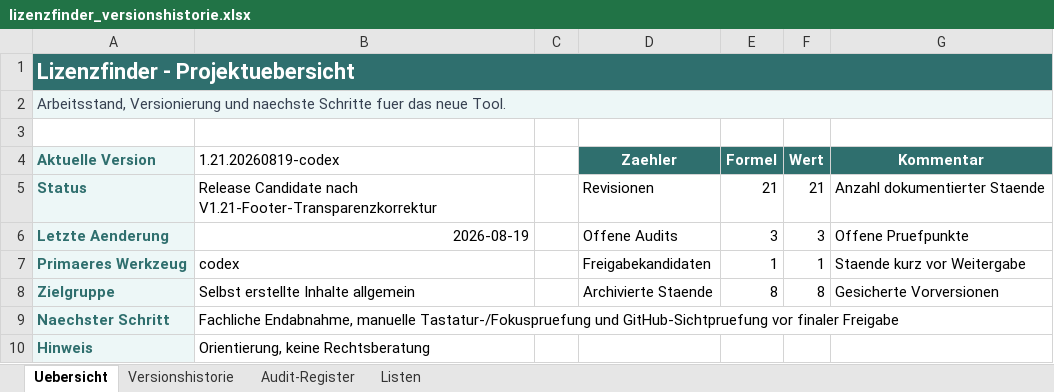
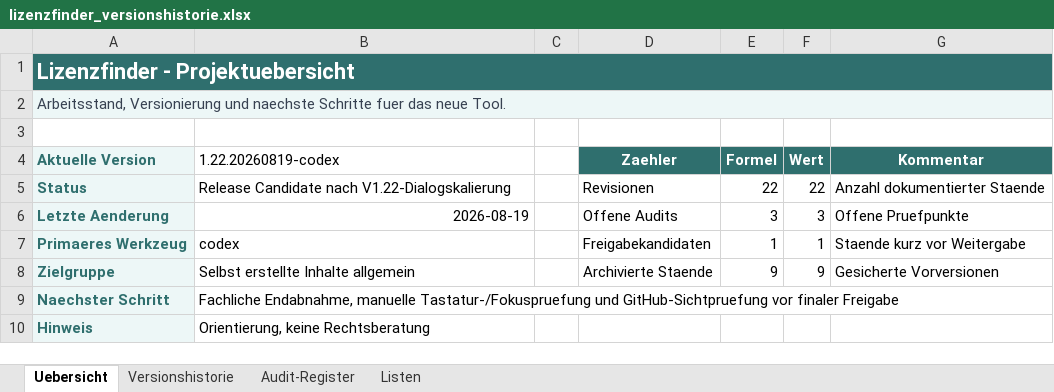
Before and after one commit to HalloJohannes/Lizenzfinder, an Excel workbook: versions/aenderungshistorie/lizenzfinder_versionshistorie.xlsx, sheet Uebersicht, drawn as a sheet; values as stored, in another font and other column widths than the file's, no borders; the diff names each change by its address in the sheet, - before the commit and + after, or states it on an @@ line.

Commit message:
Release Lizenzfinder V1.22 Dialogskalierung

```diff
--- a/versions/aenderungshistorie/lizenzfinder_versionshistorie.xlsx (sheet Uebersicht)
+++ b/versions/aenderungshistorie/lizenzfinder_versionshistorie.xlsx (sheet Uebersicht)
-B4: 1.21.20260819-codex
+B4: 1.22.20260819-codex
-B5 (1.22.20260819-codex): …Candidate nach V1.21-Footer-Transparenzkorrektur
+B5 (1.22.20260819-codex): …Candidate nach V1.22-Dialogskalierung
-E5 (Formel): 21
+E5 (Formel): 22
-F5 (Wert): 21
+F5 (Wert): 22
-E8 (Formel): 8
+E8 (Formel): 9
-F8 (Wert): 8
+F8 (Wert): 9
```
Also changed, not shown: sheet Versionshistorie, sheet Audit-Register, 18 other files.
